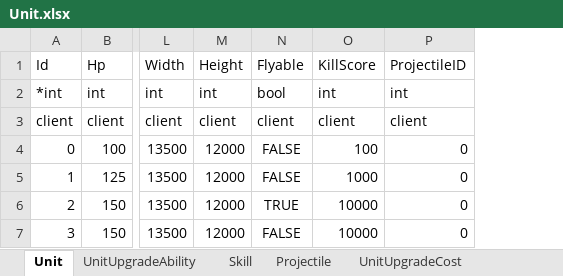
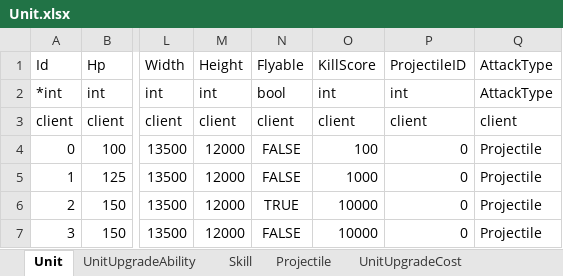
Before and after one commit to KG-Crash/crash, an Excel workbook: table/Unit.xlsx, sheet Unit, drawn as a sheet; only a part is shown, gaps mark what is left out; values as stored, in another font and other column widths than the file's, no borders; the diff names each change by its address in the sheet, - before the commit and + after, or states it on an @@ line.

Commit message:
#91 유닛 테이블 AttackType Enum 필드 추가

```diff
--- a/table/Unit.xlsx (sheet Unit)
+++ b/table/Unit.xlsx (sheet Unit)
+column Q, rows 1-7: AttackType | AttackType | client | Projectile | Projectile | Projectile | Projectile
```
Also changed, not shown: 3 other files.
